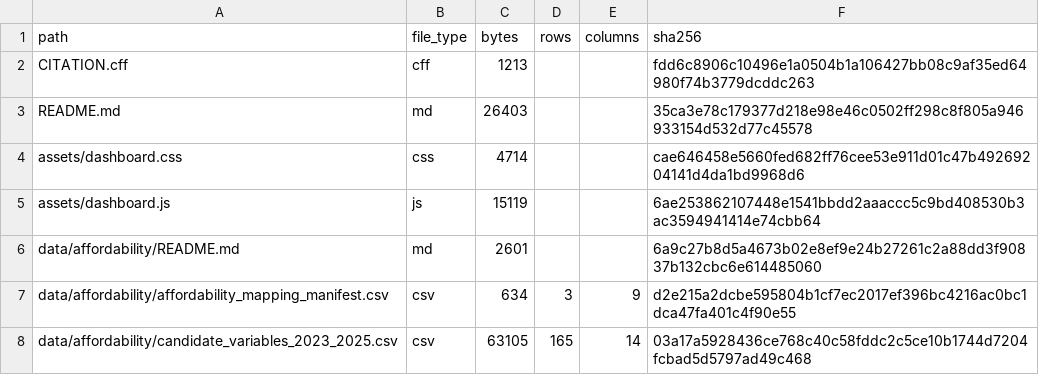
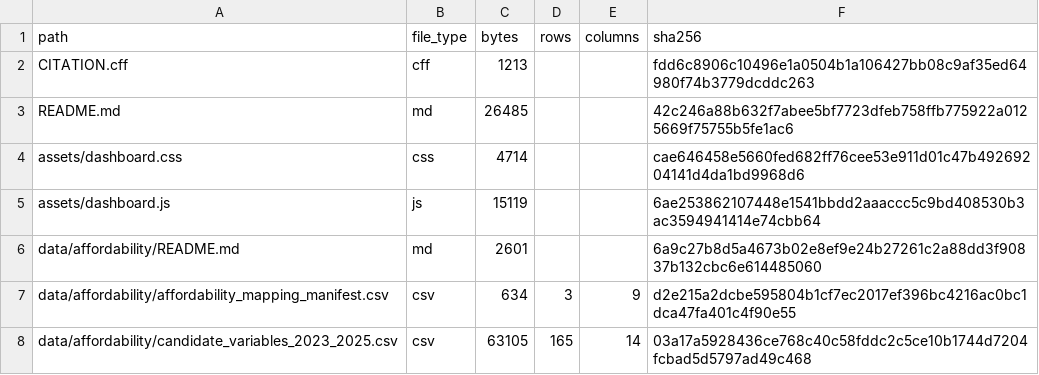
Before and after one commit to selguetagodoy/Chile-Digital-Inclusion, a CSV file: data/metadata/release_manifest.csv, drawn as a sheet; only a part is shown.

```diff
--- a/data/metadata/release_manifest.csv
+++ b/data/metadata/release_manifest.csv
@@ -2,3 +2,3 @@ path,file_type,bytes,rows,columns,sha256
 CITATION.cff,cff,1213,,,fdd6c8906c10496e1a0504b1a106427bb08c9af35ed64980f74b3779dcddc263
-README.md,md,26403,,,35ca3e78c179377d218e98e46c0502ff298c8f805a946933154d532d77c45578
+README.md,md,26485,,,42c246a88b632f7abee5bf7723dfeb758ffb775922a0125669f75755b5fe1ac6
 assets/dashboard.css,css,4714,,,cae646458e5660fed682ff76cee53e911d01c47b49269204141d4da1bd9968d6
```
